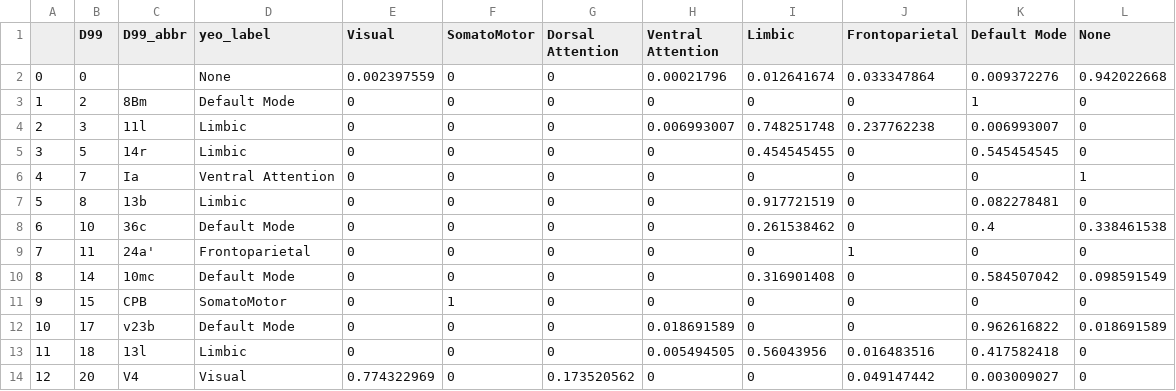
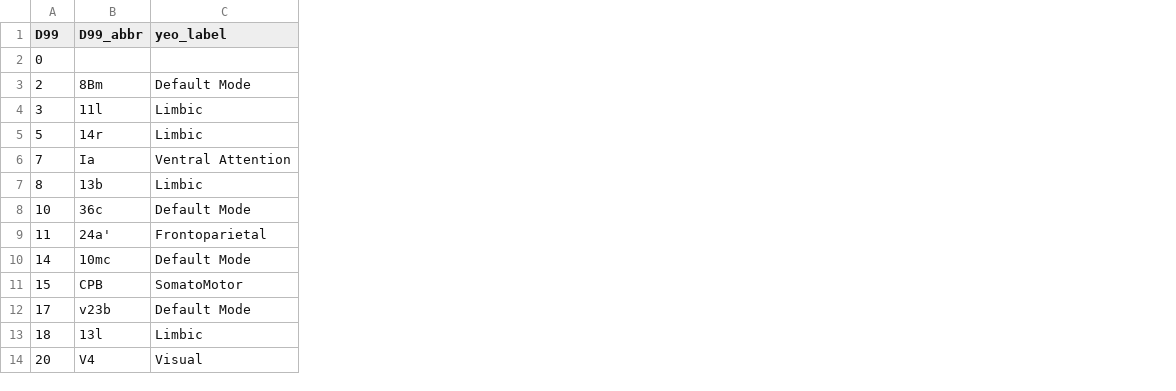
Before and after one commit to micmaclab/celltype-primate-aging, a CSV file: data/d99_to_yeo_network_labels.csv, drawn as a sheet; only a part is shown; removed rows and columns are numbered as before the commit, all else as after; the diff names each change by its address in the sheet, - before the commit and + after, or states it on an @@ line.

```diff
--- a/data/d99_to_yeo_network_labels.csv
+++ b/data/d99_to_yeo_network_labels.csv
-column A, rows 2-14: 0 | 1 | 2 | 3 | 4 | 5 | 6 | 7 | 8 | 9 | 10 | 11 | 12
-column E (Visual), rows 2-14: 0.002397559 | 0 | 0 | 0 | 0 | 0 | 0 | 0 | 0 | 0 | 0 | 0 | 0.774322969
-column F (SomatoMotor), rows 2-14: 0 | 0 | 0 | 0 | 0 | 0 | 0 | 0 | 0 | 1 | 0 | 0 | 0
-column G (Dorsal Attention), rows 2-14: 0 | 0 | 0 | 0 | 0 | 0 | 0 | 0 | 0 | 0 | 0 | 0 | 0.173520562
-column H (Ventral Attention), rows 2-14: 0.00021796 | 0 | 0.006993007 | 0 | 0 | 0 | 0 | 0 | 0 | 0 | 0.018691589 | 0.005494505 | 0
-column I (Limbic), rows 2-14: 0.012641674 | 0 | 0.748251748 | 0.454545455 | 0 | 0.917721519 | 0.261538462 | 0 | 0.316901408 | 0 | 0 | 0.56043956 | 0
-column J (Frontoparietal), rows 2-14: 0.033347864 | 0 | 0.237762238 | 0 | 0 | 0 | 0 | 1 | 0 | 0 | 0 | 0.016483516 | 0.049147442
-column K (Default Mode), rows 2-14: 0.009372276 | 1 | 0.006993007 | 0.545454545 | 0 | 0.082278481 | 0.4 | 0 | 0.584507042 | 0 | 0.962616822 | 0.417582418 | 0.003009027
-column L (None), rows 2-14: 0.942022668 | 0 | 0 | 0 | 1 | 0 | 0.338461538 | 0 | 0.098591549 | 0 | 0.018691589 | 0 | 0
-C2 (yeo_label): None
+C2 (yeo_label): (empty)
```
Also changed, not shown: CCA/output/CCA_loadings_age_effects.csv, CCA/output/CCA_loadings_similarity_strength.csv, 29 other files.
